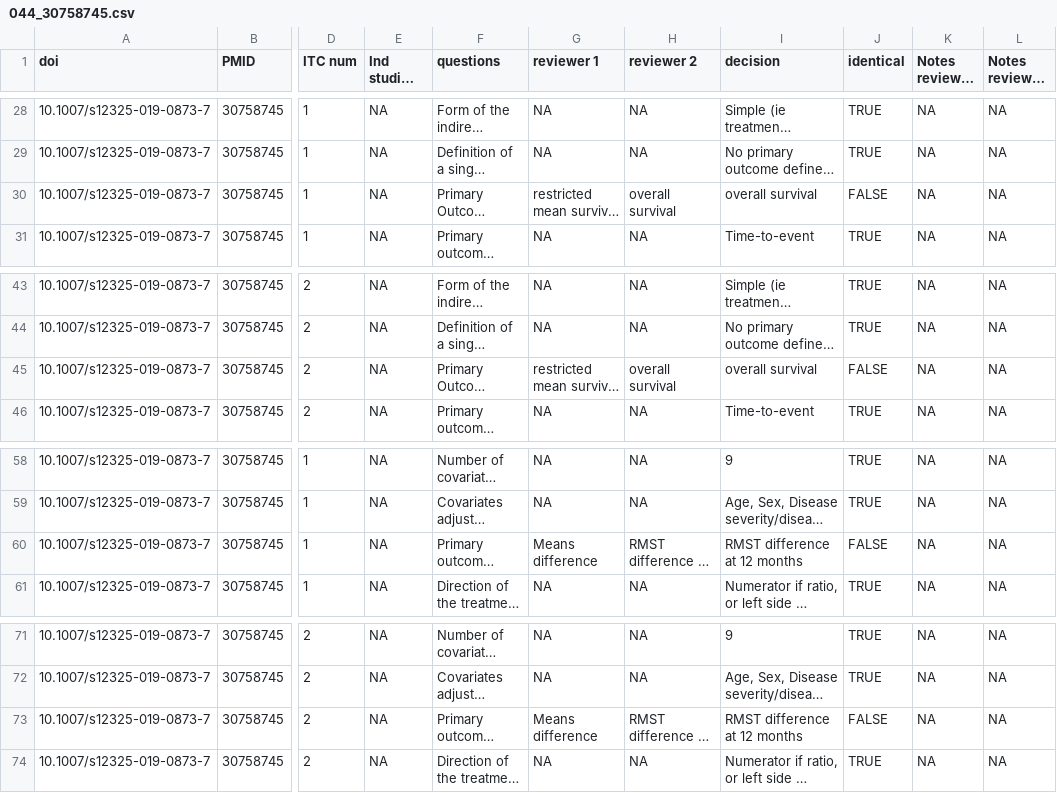
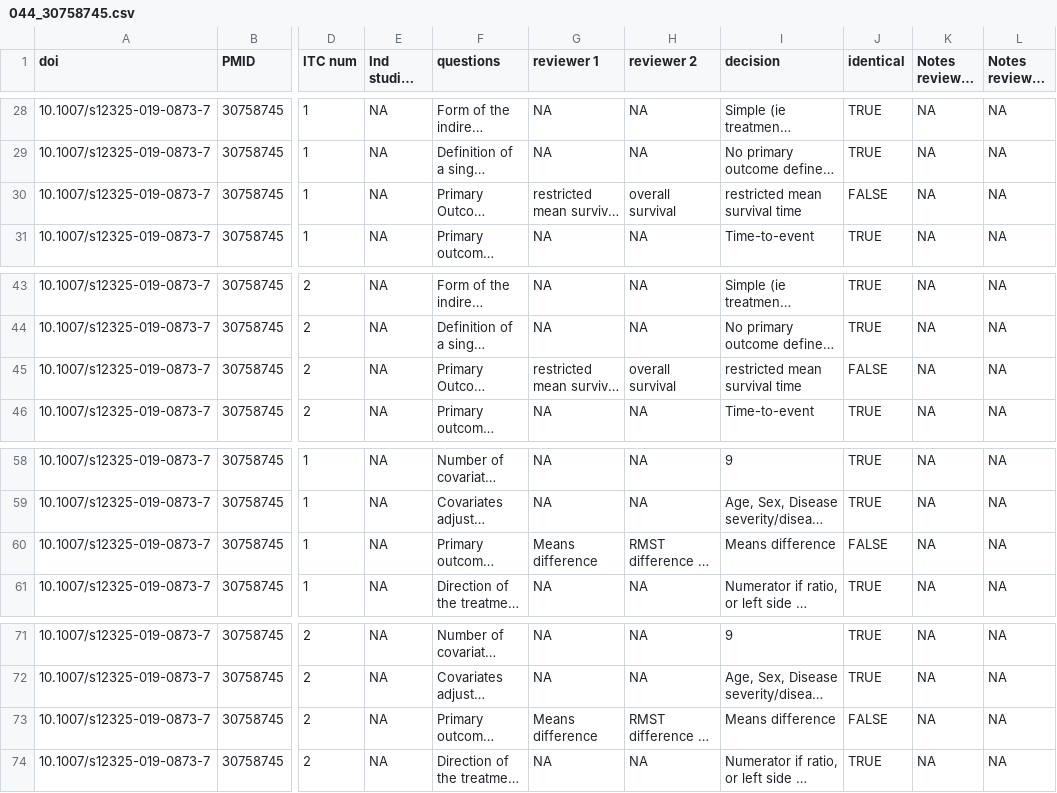
Before and after one commit to Nworno/paitc_literature_review, a CSV file: data/extraction/adjudicated/second_part/DH/done/044_30758745.csv, drawn as a sheet; only a part is shown, gaps mark what is left out; long unchanged cells end in …; the diff names each change by its address in the sheet, - before the commit and + after, or states it on an @@ line.

```diff
--- a/data/extraction/adjudicated/second_part/DH/done/044_30758745.csv
+++ b/data/extraction/adjudicated/second_part/DH/done/044_30758745.csv
-I30 (decision): overall survival
+I30 (decision): restricted mean survival time
-I45 (decision): overall survival
+I45 (decision): restricted mean survival time
-I60 (decision): RMST difference at 12 months
+I60 (decision): Means difference
-I73 (decision): RMST difference at 12 months
+I73 (decision): Means difference
```
Also changed, not shown: data/extraction/adjudicated/second_part/DH/done/042_30472749.csv, data/extraction/adjudicated/second_part/DH/done/076_33052055.csv, 3 other files.
